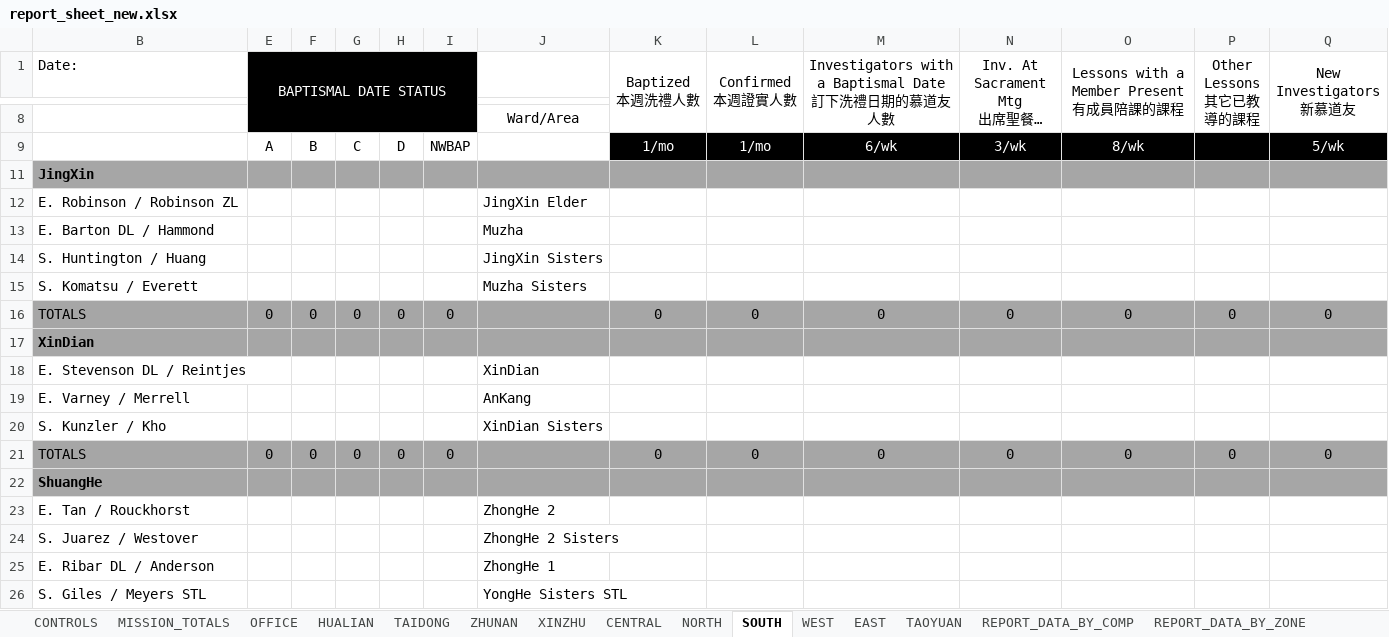
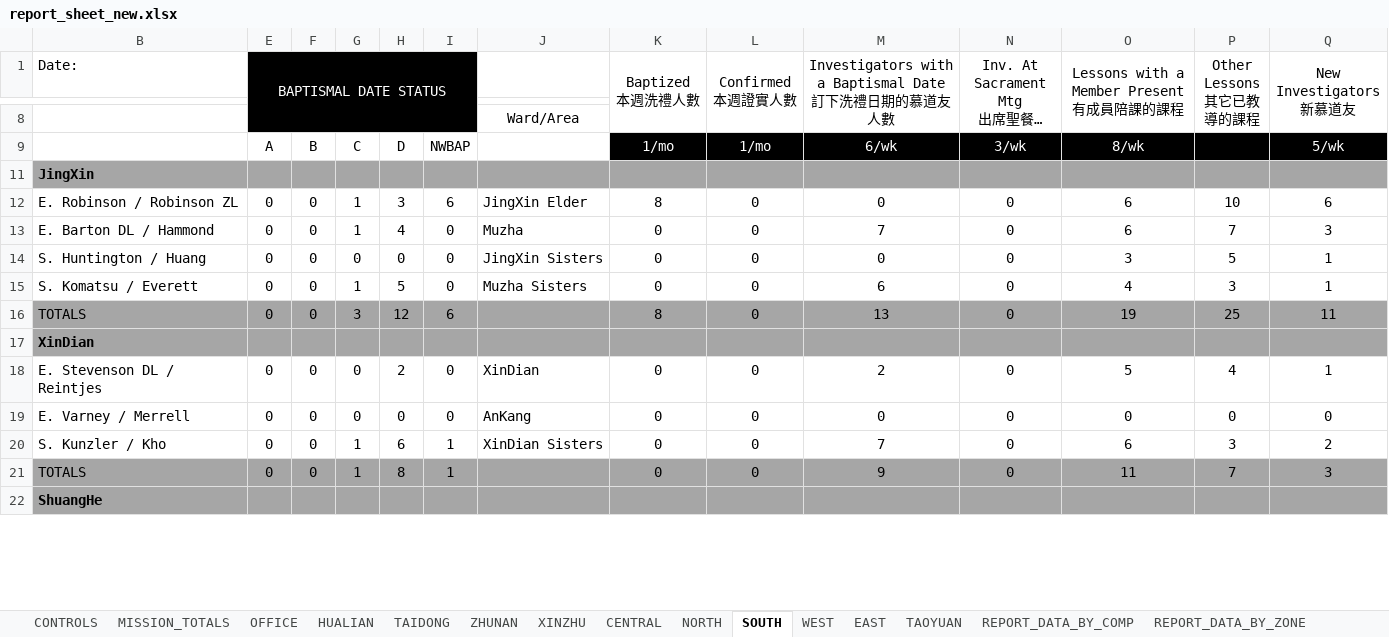
Before and after one commit to taiwantaipeimission/ARPS, an Excel workbook: report/Debug/report_sheet_new.xlsx, sheet SOUTH, drawn as a sheet; only a part is shown, gaps mark what is left out; long unchanged cells end in …; values as stored, in another font and other column widths than the file's, no borders; conditional formats not drawn; removed rows and columns are numbered as before the commit, all else as after; rows hold the shown columns only; the diff covers the shown part only; the diff names each change by its address in the sheet, - before the commit and + after, or states it on an @@ line.

Commit message:
Fix bugs with zone total reporting and some spreadsheet errors

```diff
--- a/report/Debug/report_sheet_new.xlsx (sheet SOUTH)
+++ b/report/Debug/report_sheet_new.xlsx (sheet SOUTH)
-row 12: E. Robinson / Robinson ZL |  |  |  |  |  | JingXin Elder
-row 13: E. Barton DL / Hammond |  |  |  |  |  | Muzha
-row 14: S. Huntington / Huang |  |  |  |  |  | JingXin Sisters
-row 15: S. Komatsu / Everett |  |  |  |  |  | Muzha Sisters
+row 12: E. Robinson / Robinson ZL | 0 | 0 | 1 | 3 | 6 | JingXin Elder | 8 | 0 | 0 | 0 | 6 | 10 | 6
+row 13: E. Barton DL / Hammond | 0 | 0 | 1 | 4 | 0 | Muzha | 0 | 0 | 7 | 0 | 6 | 7 | 3
-B14 (Date:): TOTALS
+B14 (Date:): S. Huntington / Huang
-B14 fill: #A6A6A6
+B14 fill: none
-E14:Q14 fill: #A6A6A6
+E14:Q14 fill: none
-J14: (empty)
+J14: JingXin Sisters
-O14: 0
+O14: 3
-P14 (Other Lessons 其它已教導的課程): 0
+P14 (Other Lessons 其它已教導的課程): 5
-Q14 (New Investigators 新慕道友): 0
+Q14 (New Investigators 新慕道友): 1
+row 15: S. Komatsu / Everett | 0 | 0 | 1 | 5 | 0 | Muzha Sisters | 0 | 0 | 6 | 0 | 4 | 3 | 1
+row 16: TOTALS | 0 | 0 | 3 | 12 | 6 |  | 8 | 0 | 13 | 0 | 19 | 25 | 11
-row 18: E. Stevenson DL / Reintjes |  |  |  |  |  | XinDian
-row 19: E. Varney / Merrell |  |  |  |  |  | AnKang
-row 20: S. Kunzler / Kho |  |  |  |  |  | XinDian Sisters
+row 18: E. Stevenson DL / Reintjes | 0 | 0 | 0 | 2 | 0 | XinDian | 0 | 0 | 2 | 0 | 5 | 4 | 1
-B19 (Date:): TOTALS
+B19 (Date:): E. Varney / Merrell
-B19 fill: #A6A6A6
+B19 fill: none
-E19:Q19 fill: #A6A6A6
+E19:Q19 fill: none
-J19: (empty)
+J19: AnKang
+row 20: S. Kunzler / Kho | 0 | 0 | 1 | 6 | 1 | XinDian Sisters | 0 | 0 | 7 | 0 | 6 | 3 | 2
+row 21: TOTALS | 0 | 0 | 1 | 8 | 1 |  | 0 | 0 | 9 | 0 | 11 | 7 | 3
-row 23: E. Tan / Rouckhorst |  |  |  |  |  | ZhongHe 2
-row 24: S. Juarez / Westover |  |  |  |  |  | ZhongHe 2 Sisters
-row 25: E. Ribar DL / Anderson |  |  |  |  |  | ZhongHe 1
-row 26: S. Giles / Meyers STL |  |  |  |  |  | YongHe Sisters STL
```
Also changed, not shown: 5 added rows, 1 removed row, 18 edited cells and cell formats elsewhere in this sheet, sheet REPORT_DATA_BY_COMP, sheet TAOYUAN, sheet EAST, sheet XINZHU, sheet REPORT_DATA_BY_ZONE, sheet CENTRAL, 7 more sheets, formulas that keep their value, hidden cells, 4 other files.
